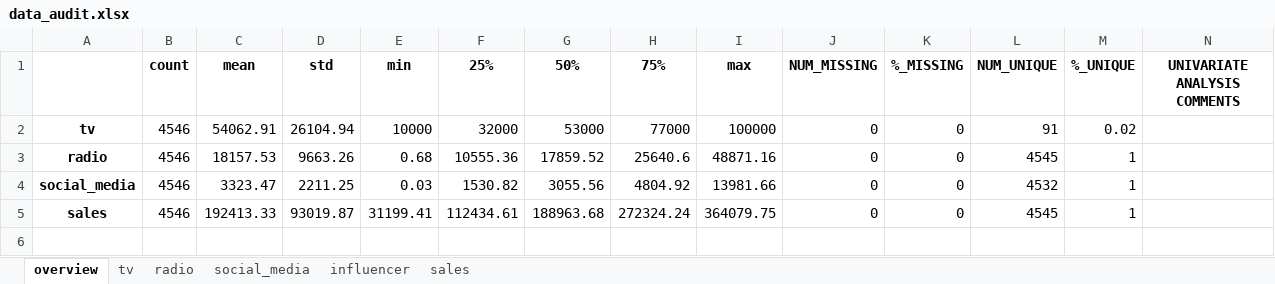
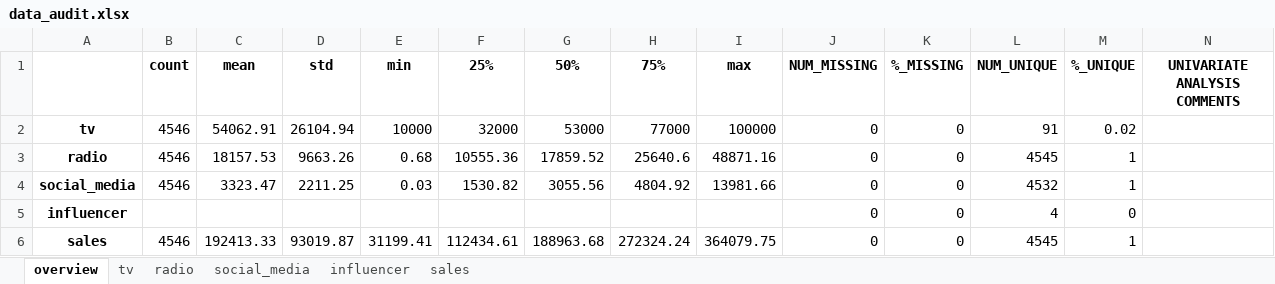
Before and after one commit to pvarna/ML, an Excel workbook: Week03-Regression/DataScience/data_audit.xlsx, sheet overview, drawn as a sheet; only a part is shown; values as stored, in another font and other column widths than the file's, no borders; charts and pictures not drawn; rows hold the shown columns only; the diff names each change by its address in the sheet, - before the commit and + after, or states it on an @@ line.

Commit message:
address Simo's comments

```diff
--- a/Week03-Regression/DataScience/data_audit.xlsx (sheet overview)
+++ b/Week03-Regression/DataScience/data_audit.xlsx (sheet overview)
+row 5: influencer |  |  |  |  |  |  |  |  | 0 | 0 | 4 | 0
```
Also changed, not shown: charts or pictures, 8 other files.
